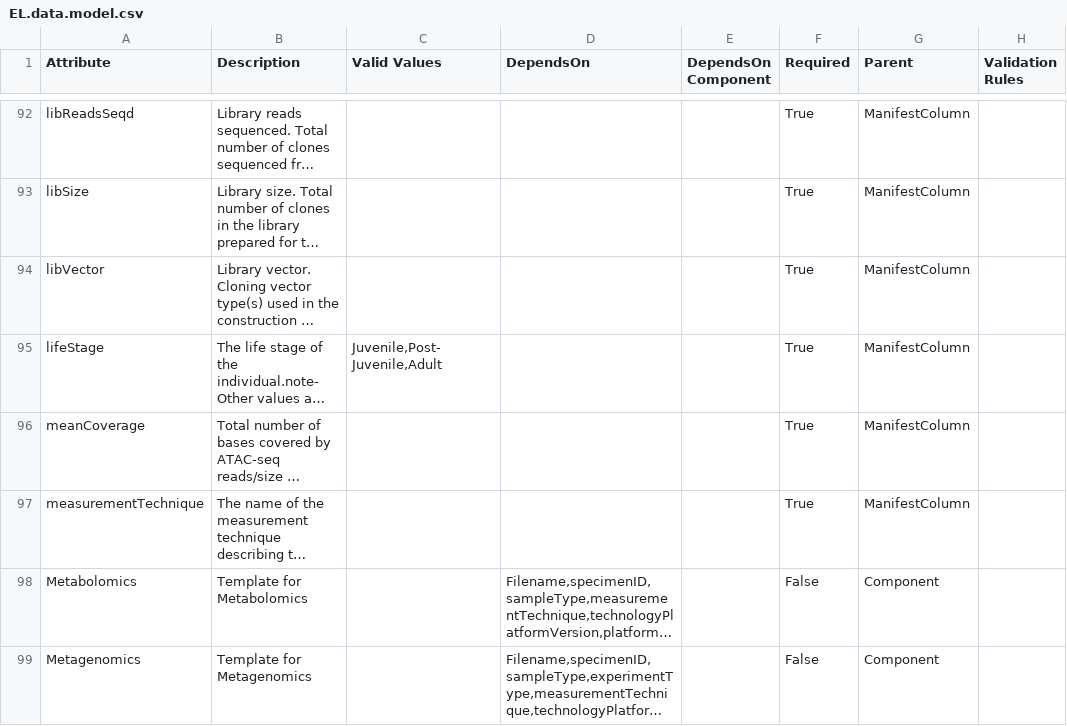
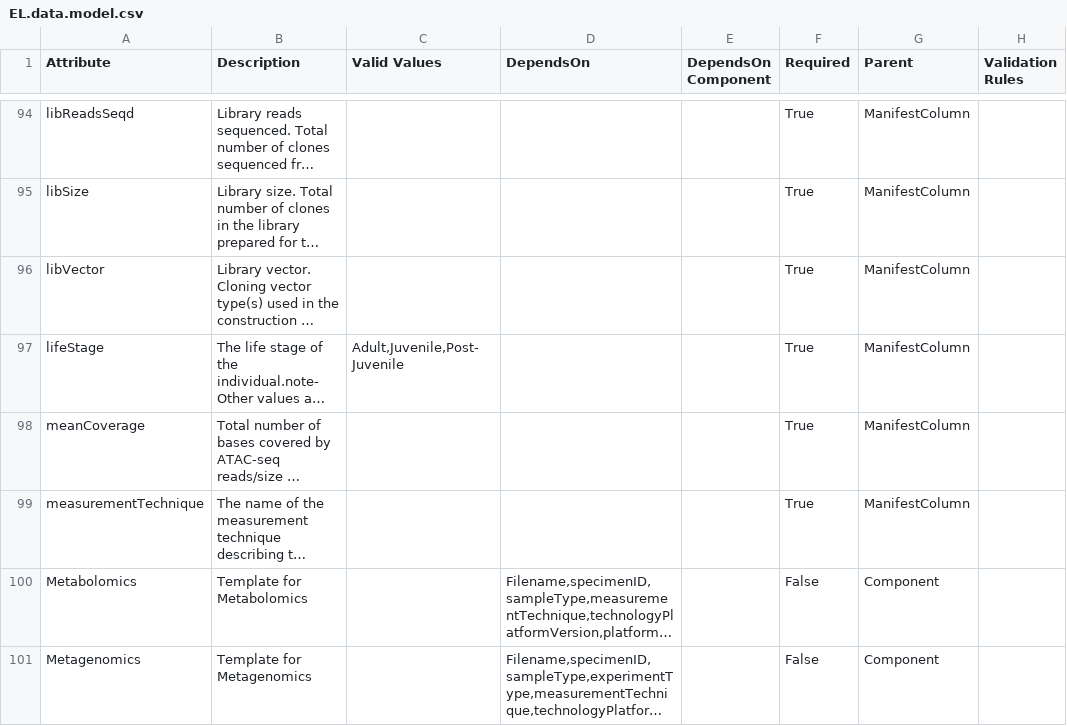
Before and after one commit to eliteportal/data-models, a CSV file: EL.data.model.csv, drawn as a sheet; only a part is shown, gaps mark what is left out; long unchanged cells end in …; addresses are those after the commit; the diff covers the shown part only; the diff names each change by its address in the sheet, - before the commit and + after, or states it on an @@ line.

```diff
--- a/EL.data.model.csv
+++ b/EL.data.model.csv
-C97 (Valid Values): Juvenile,Post-Juvenile,Adult
+C97 (Valid Values): Adult,Juvenile,Post-Juvenile
```
Also changed, not shown: 2 added rows and 28 edited cells elsewhere in this file, 1 other file.
